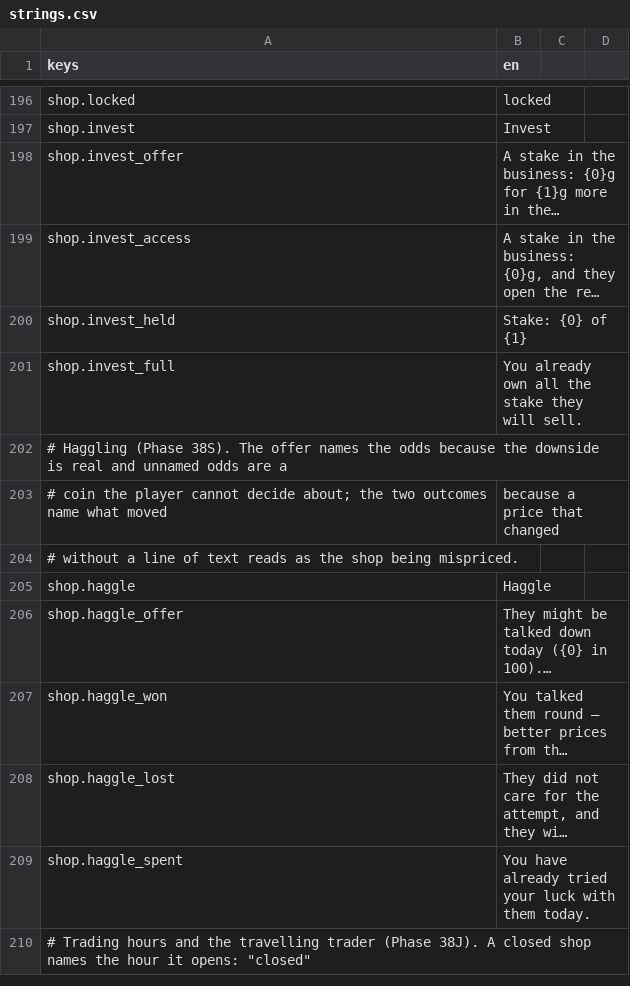
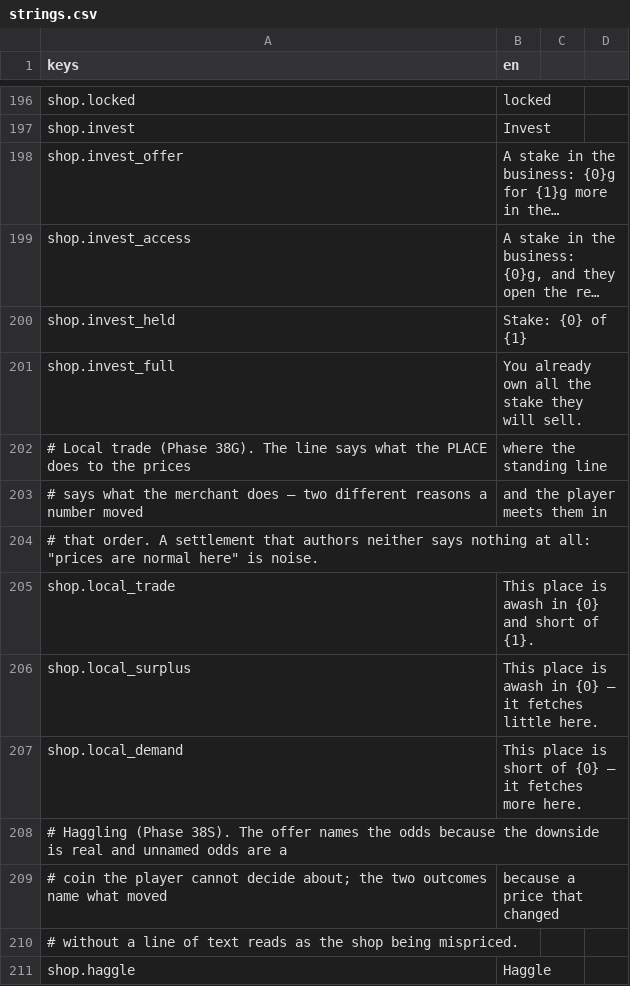
Before and after one commit to TharrosDev/EmberVale, a CSV file: data/locale/strings.csv, drawn as a sheet; only a part is shown, gaps mark what is left out; the shorter side is filled out with more unchanged rows; long unchanged cells end in …; the diff names each change by its address in the sheet, - before the commit and + after, or states it on an @@ line.

```diff
--- a/data/locale/strings.csv
+++ b/data/locale/strings.csv
+row 202: # Local trade (Phase 38G). The line says what the PLACE does to the prices | where the standing line
+row 203: # says what the merchant does — two different reasons a number moved | and the player meets them in
+row 204: # that order. A settlement that authors neither says nothing at all: "prices are normal here" is noise.
+row 205: shop.local_trade | This place is awash in {0} and short of {1}.
+row 206: shop.local_surplus | This place is awash in {0} — it fetches little here.
+row 207: shop.local_demand | This place is short of {0} — it fetches more here.
```
Also changed, not shown: 19 other files.
